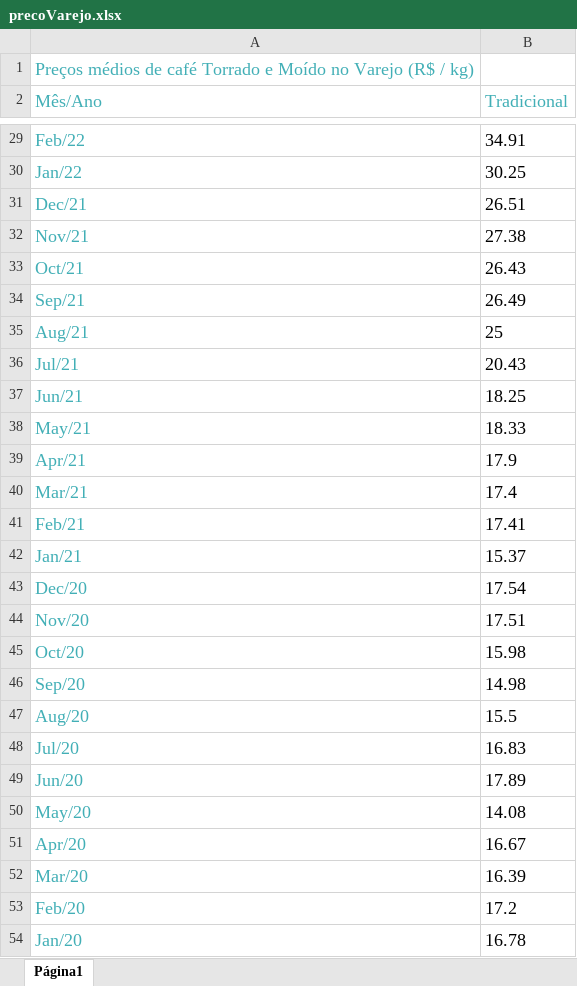
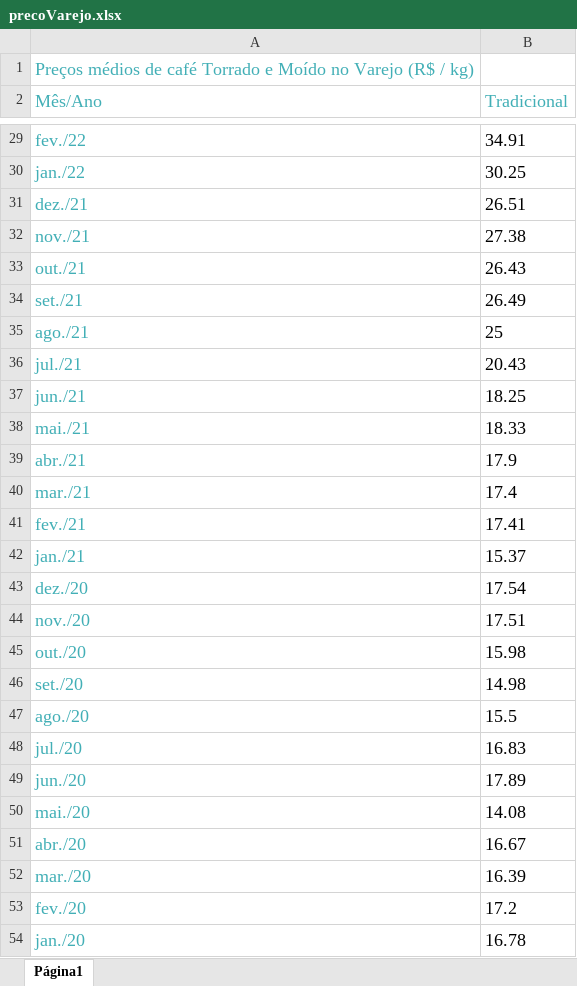
Before and after one commit to racheldenucci/coffeeDash, an Excel workbook: data/precoVarejo.xlsx, sheet Página1, drawn as a sheet; only a part is shown, gaps mark what is left out; values as stored, in another font and other column widths than the file's, no borders; charts and pictures not drawn; the diff covers the shown part only; the diff names each change by its address in the sheet, - before the commit and + after, or states it on an @@ line.

```diff
--- a/data/precoVarejo.xlsx (sheet Página1)
+++ b/data/precoVarejo.xlsx (sheet Página1)
-A29 (Mês/Ano): Feb/22
+A29 (Mês/Ano): fev./22
-A30 (Mês/Ano): Jan/22
+A30 (Mês/Ano): jan./22
-A31 (Mês/Ano): Dec/21
+A31 (Mês/Ano): dez./21
-A32 (Mês/Ano): Nov/21
+A32 (Mês/Ano): nov./21
-A33 (Mês/Ano): Oct/21
+A33 (Mês/Ano): out./21
-A34 (Mês/Ano): Sep/21
+A34 (Mês/Ano): set./21
-A35 (Mês/Ano): Aug/21
+A35 (Mês/Ano): ago./21
-A36 (Mês/Ano): Jul/21
+A36 (Mês/Ano): jul./21
-A37 (Mês/Ano): Jun/21
+A37 (Mês/Ano): jun./21
-A38 (Mês/Ano): May/21
+A38 (Mês/Ano): mai./21
-A39 (Mês/Ano): Apr/21
+A39 (Mês/Ano): abr./21
-A40 (Mês/Ano): Mar/21
+A40 (Mês/Ano): mar./21
-A41 (Mês/Ano): Feb/21
+A41 (Mês/Ano): fev./21
-A42 (Mês/Ano): Jan/21
+A42 (Mês/Ano): jan./21
-A43 (Mês/Ano): Dec/20
+A43 (Mês/Ano): dez./20
-A44 (Mês/Ano): Nov/20
+A44 (Mês/Ano): nov./20
-A45 (Mês/Ano): Oct/20
+A45 (Mês/Ano): out./20
-A46 (Mês/Ano): Sep/20
+A46 (Mês/Ano): set./20
-A47 (Mês/Ano): Aug/20
+A47 (Mês/Ano): ago./20
-A48 (Mês/Ano): Jul/20
+A48 (Mês/Ano): jul./20
-A49 (Mês/Ano): Jun/20
+A49 (Mês/Ano): jun./20
-A50 (Mês/Ano): May/20
+A50 (Mês/Ano): mai./20
-A51 (Mês/Ano): Apr/20
+A51 (Mês/Ano): abr./20
-A52 (Mês/Ano): Mar/20
+A52 (Mês/Ano): mar./20
-A53 (Mês/Ano): Feb/20
+A53 (Mês/Ano): fev./20
-A54 (Mês/Ano): Jan/20
+A54 (Mês/Ano): jan./20
```
Also changed, not shown: 239 edited cells elsewhere in this sheet, 6 other files.
